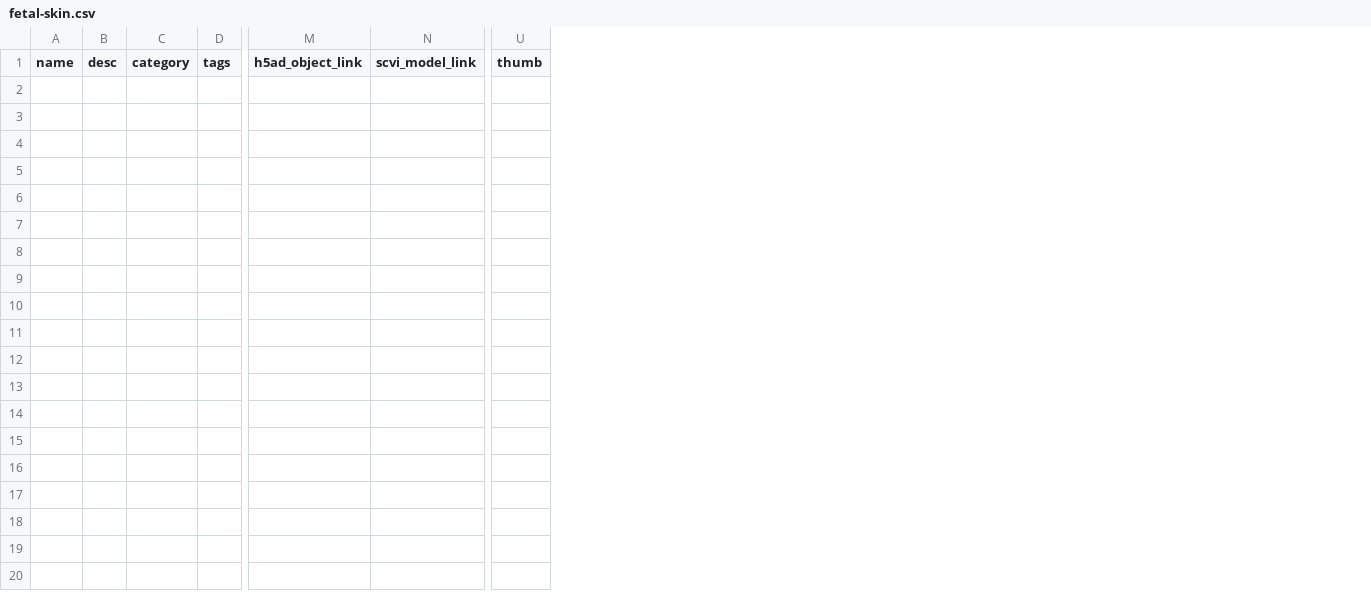
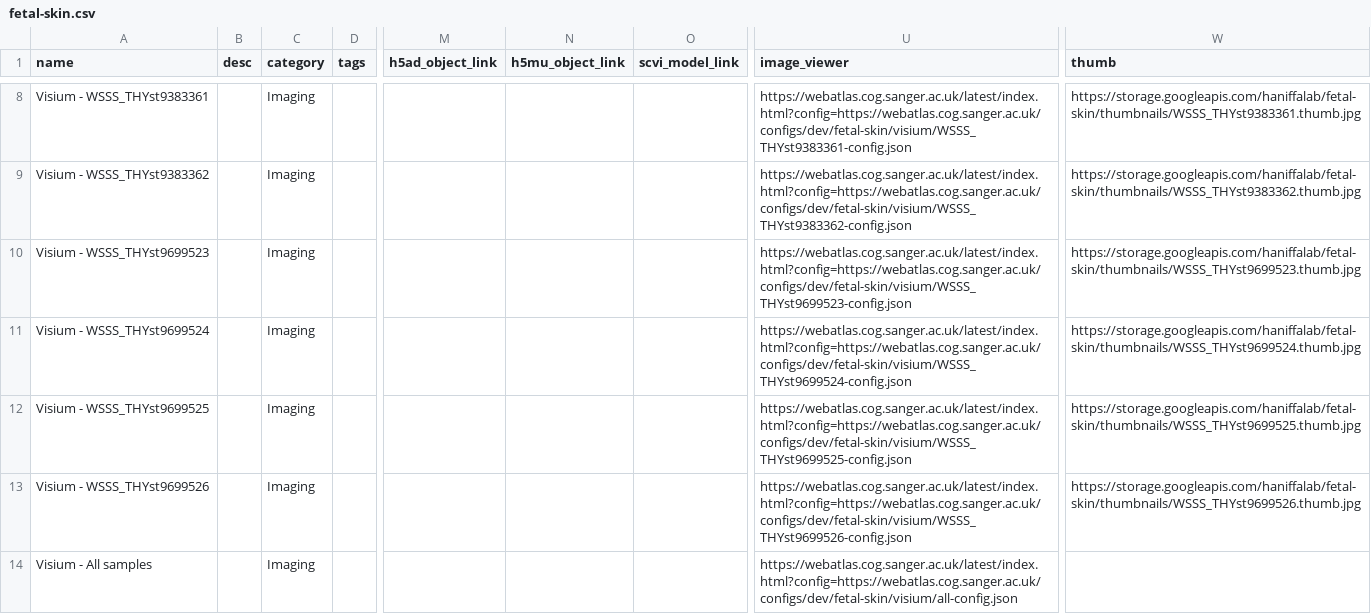
Before and after one commit to haniffalab/jekyll-hdca, a CSV file: _data/fetal-skin.csv, drawn as a sheet; only a part is shown, gaps mark what is left out; removed rows and columns are numbered as before the commit, all else as after; rows hold the shown columns only; the diff covers the shown part only; the diff names each change by its address in the sheet, - before the commit and + after, or states it on an @@ line.

Commit message:
update fetal-skin with main object adifa link and visium samples webatlas links

```diff
--- a/_data/fetal-skin.csv
+++ b/_data/fetal-skin.csv
-column A (name), empty
+column A (name), empty
-column C (category), empty
+column C (category), empty
+column N (h5mu_object_link), empty
+column U (image_viewer), empty
-column U (thumb), empty
+column W (thumb), empty
+row 8: Visium - WSSS_THYst9383361 |  | Imaging |  |  |  |  | https://webatlas.cog.sanger.ac.uk/latest/index.html?config=https://webatlas.cog.sanger.ac.uk/configs/dev/fetal-skin/visium/WSSS_THYst9383361-config.json | https://storage.googleapis.com/haniffalab/fetal-skin/thumbnails/WSSS_THYst9383361.thumb.jpg
+row 9: Visium - WSSS_THYst9383362 |  | Imaging |  |  |  |  | https://webatlas.cog.sanger.ac.uk/latest/index.html?config=https://webatlas.cog.sanger.ac.uk/configs/dev/fetal-skin/visium/WSSS_THYst9383362-config.json | https://storage.googleapis.com/haniffalab/fetal-skin/thumbnails/WSSS_THYst9383362.thumb.jpg
+row 10: Visium - WSSS_THYst9699523 |  | Imaging |  |  |  |  | https://webatlas.cog.sanger.ac.uk/latest/index.html?config=https://webatlas.cog.sanger.ac.uk/configs/dev/fetal-skin/visium/WSSS_THYst9699523-config.json | https://storage.googleapis.com/haniffalab/fetal-skin/thumbnails/WSSS_THYst9699523.thumb.jpg
+row 11: Visium - WSSS_THYst9699524 |  | Imaging |  |  |  |  | https://webatlas.cog.sanger.ac.uk/latest/index.html?config=https://webatlas.cog.sanger.ac.uk/configs/dev/fetal-skin/visium/WSSS_THYst9699524-config.json | https://storage.googleapis.com/haniffalab/fetal-skin/thumbnails/WSSS_THYst9699524.thumb.jpg
+row 12: Visium - WSSS_THYst9699525 |  | Imaging |  |  |  |  | https://webatlas.cog.sanger.ac.uk/latest/index.html?config=https://webatlas.cog.sanger.ac.uk/configs/dev/fetal-skin/visium/WSSS_THYst9699525-config.json | https://storage.googleapis.com/haniffalab/fetal-skin/thumbnails/WSSS_THYst9699525.thumb.jpg
+row 13: Visium - WSSS_THYst9699526 |  | Imaging |  |  |  |  | https://webatlas.cog.sanger.ac.uk/latest/index.html?config=https://webatlas.cog.sanger.ac.uk/configs/dev/fetal-skin/visium/WSSS_THYst9699526-config.json | https://storage.googleapis.com/haniffalab/fetal-skin/thumbnails/WSSS_THYst9699526.thumb.jpg
+row 14: Visium - All samples |  | Imaging |  |  |  |  | https://webatlas.cog.sanger.ac.uk/latest/index.html?config=https://webatlas.cog.sanger.ac.uk/configs/dev/fetal-skin/visium/all-config.json
```
Also changed, not shown: 6 added rows elsewhere in this file, 1 other file.
